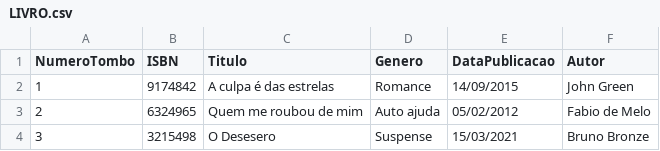
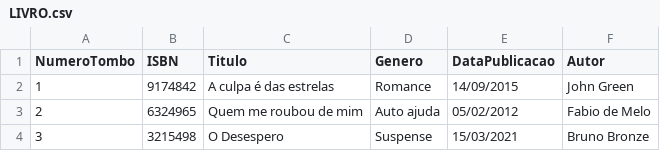
Before and after one commit to BrunoBronze/5by5-ativLibrary, a CSV file: LIVRO.csv, drawn as a sheet.

```diff
--- a/LIVRO.csv
+++ b/LIVRO.csv
@@ -3,2 +3,2 @@ NumeroTombo;ISBN;Titulo;Genero;DataPublicacao;Autor
 2;6324965;Quem me roubou de mim;Auto ajuda;05/02/2012;Fabio de Melo
-3;3215498;O Desesero;Suspense;15/03/2021;Bruno Bronze
+3;3215498;O Desespero;Suspense;15/03/2021;Bruno Bronze
```
Also changed, not shown: 3 other files.
